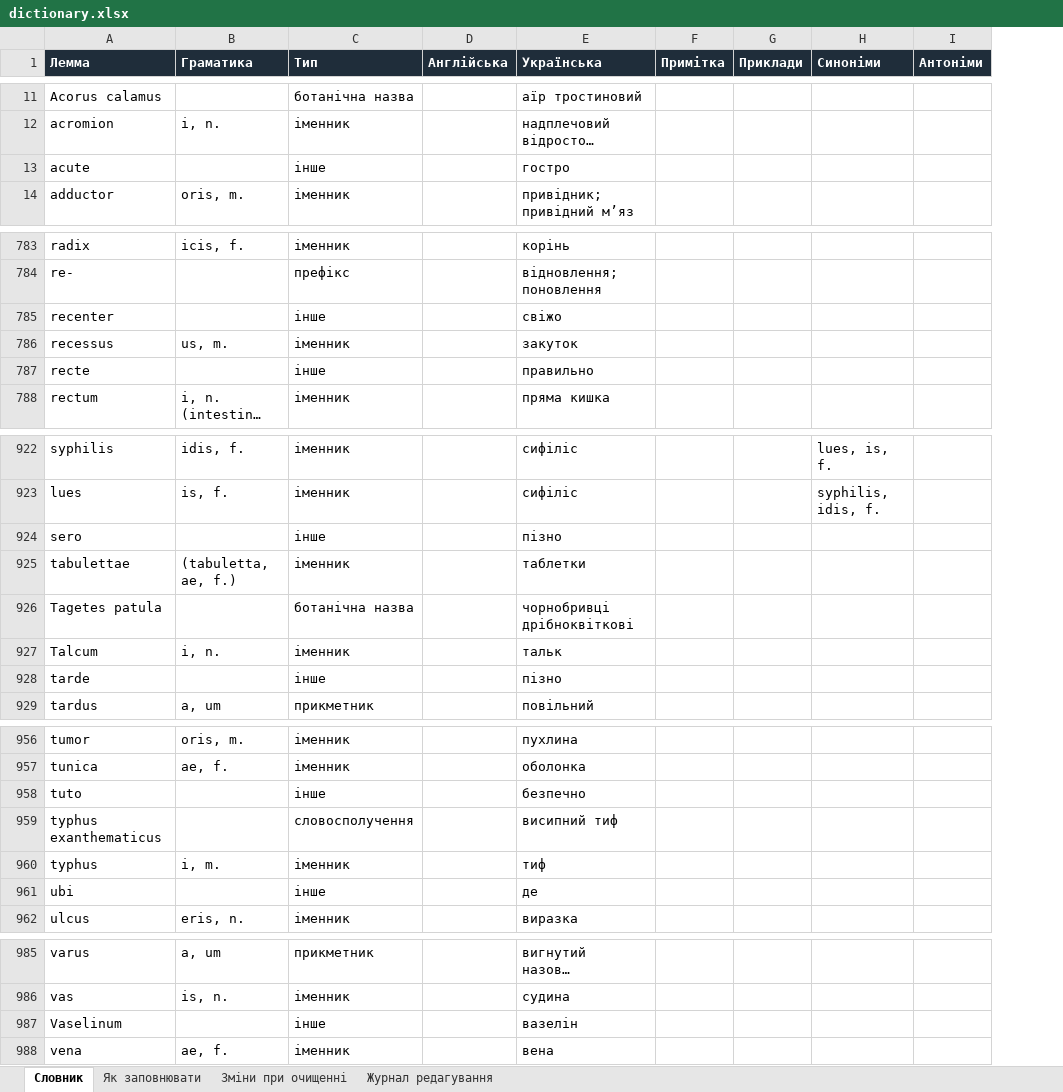
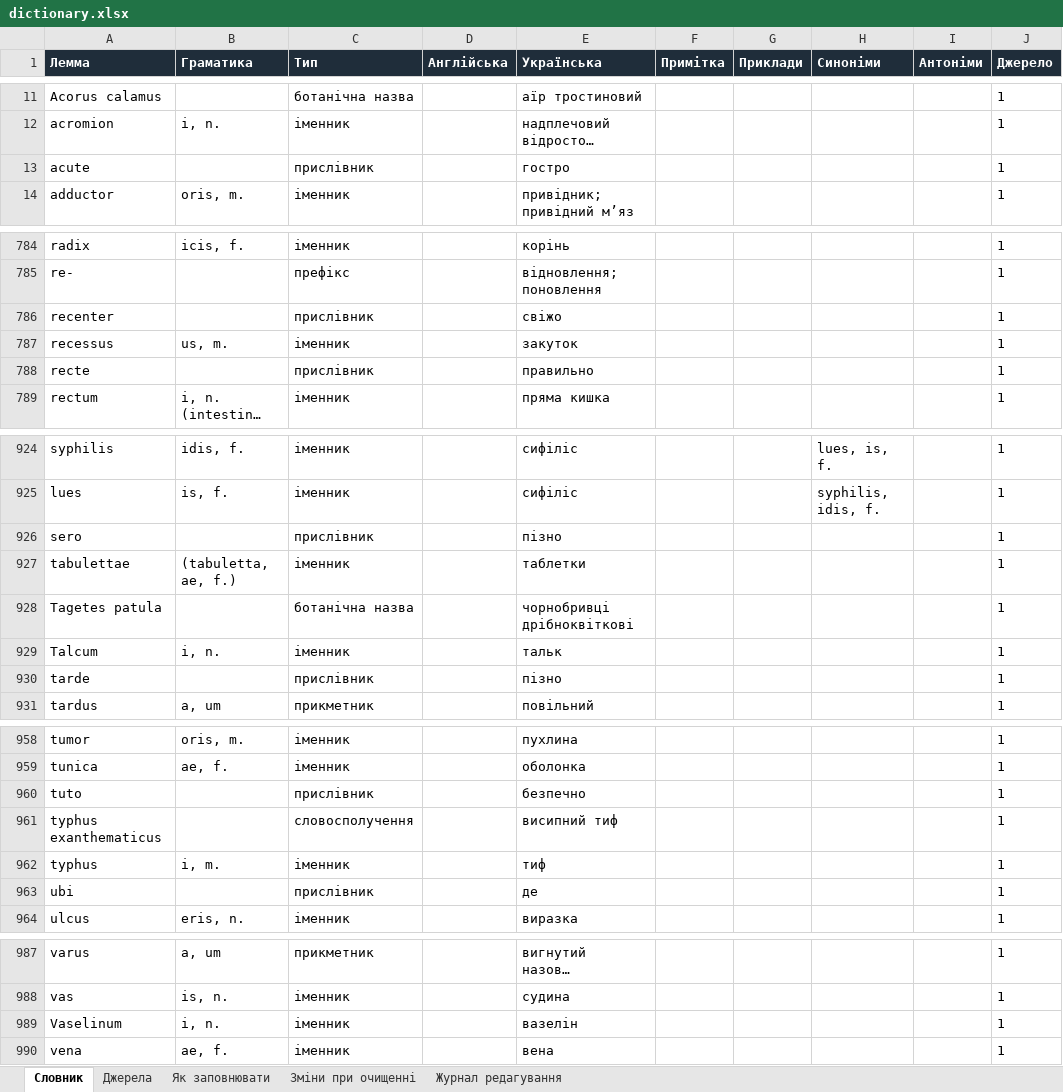
Before and after one commit to kostyantynbalashov/latin-dictionary, an Excel workbook: dictionary.xlsx, sheet Словник, drawn as a sheet; only a part is shown, gaps mark what is left out; long unchanged cells end in …; values as stored, in another font and other column widths than the file's, no borders; addresses are those after the commit; the diff covers the shown part only; the diff names each change by its address in the sheet, - before the commit and + after, or states it on an @@ line.

```diff
--- a/dictionary.xlsx (sheet Словник)
+++ b/dictionary.xlsx (sheet Словник)
+sheet tab: Джерела
+column J (Джерело), rows 11-14: all 1; rows 784-789: all 1; rows 924-931: all 1; rows 958-964: all 1; rows 987-990: all 1
-C13 (Тип): інше
+C13 (Тип): прислівник
-C786 (Тип): інше
+C786 (Тип): прислівник
-C788 (Тип): інше
+C788 (Тип): прислівник
-C926 (Тип): інше
+C926 (Тип): прислівник
-C930 (Тип): інше
+C930 (Тип): прислівник
-C960 (Тип): інше
+C960 (Тип): прислівник
-C963 (Тип): інше
+C963 (Тип): прислівник
-B989 (Граматика): (empty)
+B989 (Граматика): i, n.
-C989 (Тип): інше
+C989 (Тип): іменник
```
Also changed, not shown: 5 added rows, 3 removed rows and 35 edited cells elsewhere in this sheet, sheet Як заповнювати, 4 other files.
